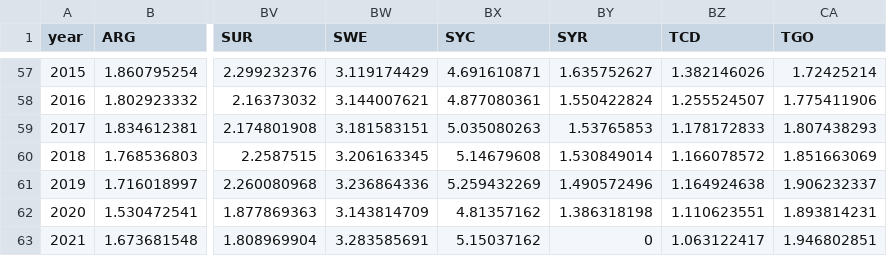
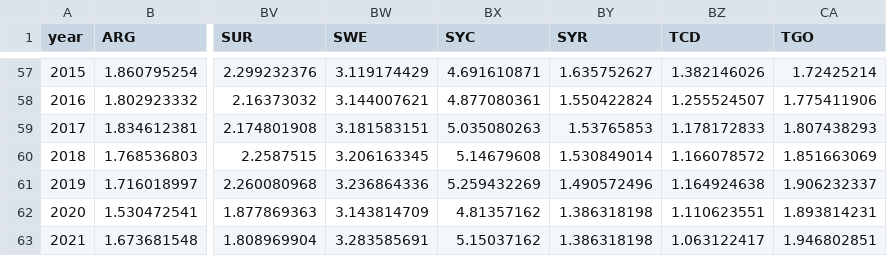
Before and after one commit to RDeconomist/RDeconomist.github.io, a CSV file: charts/e4e/Global_WB_GDPperCapita.csv, drawn as a sheet; only a part is shown, gaps mark what is left out; the diff names each change by its address in the sheet, - before the commit and + after, or states it on an @@ line.

```diff
--- a/charts/e4e/Global_WB_GDPperCapita.csv
+++ b/charts/e4e/Global_WB_GDPperCapita.csv
-BY63 (SYR): 0
+BY63 (SYR): 1.386318198
```
Also changed, not shown: 1 other file.
